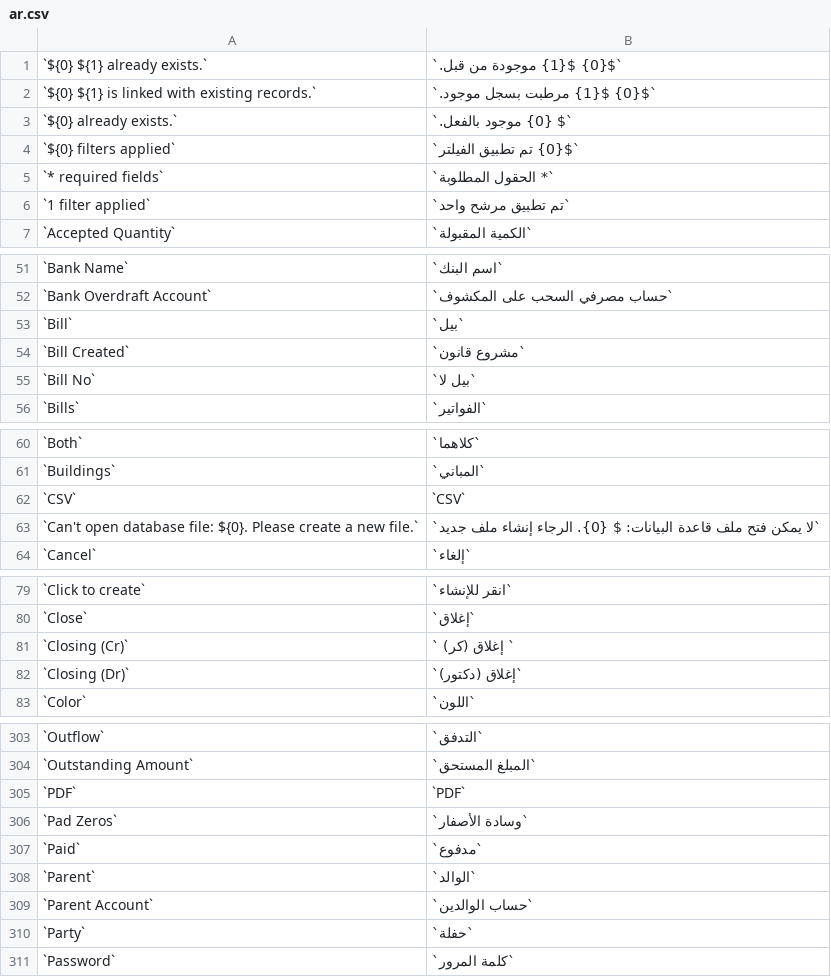
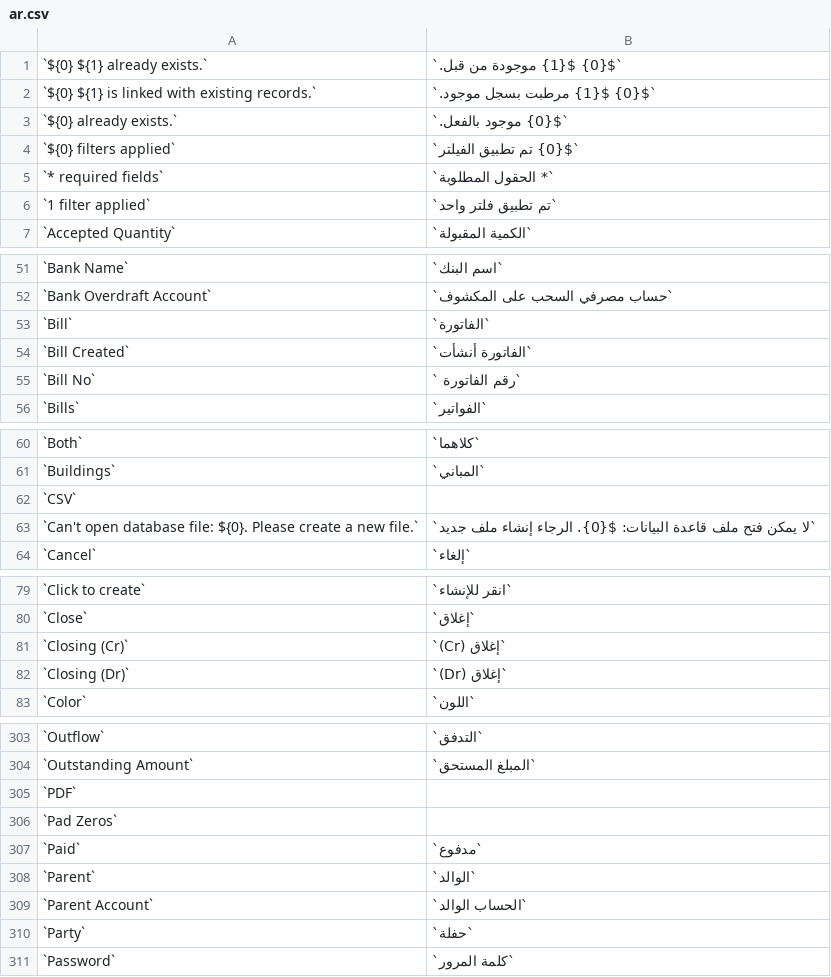
Before and after one commit to frappe/books, a CSV file: translations/ar.csv, drawn as a sheet; only a part is shown, gaps mark what is left out; the diff covers the shown part only.

```diff
--- a/translations/ar.csv
+++ b/translations/ar.csv
@@ -2,6 +2,6 @@
 `${0} ${1} is linked with existing records.`,`${0} ${1} مرطبت بسجل موجود.`
-`${0} already exists.`,`$ {0} موجود بالفعل.`
+`${0} already exists.`,`${0} موجود بالفعل.`
 `${0} filters applied`,`${0} تم تطبيق الفيلتر`
 `* required fields`,`* الحقول المطلوبة`
-`1 filter applied`,`تم تطبيق مرشح واحد`
+`1 filter applied`,`تم تطبيق فلتر واحد`
 `Accepted Quantity`,`الكمية المقبولة`
@@ -52,5 +52,5 @@
 `Bank Overdraft Account`,`حساب مصرفي السحب على المكشوف`
-`Bill`,`بيل`
-`Bill Created`,`مشروع قانون`
-`Bill No`,`بيل لا`
+`Bill`,`الفاتورة`
+`Bill Created`,`الفاتورة أنشأت`
+`Bill No`,`رقم الفاتورة `
 `Bills`,`الفواتير`
@@ -61,4 +61,4 @@
 `Buildings`,`المباني`
-`CSV`,`CSV`
-`Can't open database file: ${0}. Please create a new file.`,`لا يمكن فتح ملف قاعدة البيانات: $ {0}. الرجاء إنشاء ملف جديد`
+`CSV`
+`Can't open database file: ${0}. Please create a new file.`,`لا يمكن فتح ملف قاعدة البيانات: ${0}. الرجاء إنشاء ملف جديد`
 `Cancel`,`إلغاء`
@@ -80,4 +80,4 @@
 `Close`,`إغلاق`
-`Closing (Cr)`,` إغلاق (كر) `
-`Closing (Dr)`,`إغلاق (دكتور)`
+`Closing (Cr)`,`(Cr) إغلاق`
+`Closing (Dr)`,`(Dr) إغلاق`
 `Color`,`اللون`
@@ -304,7 +304,7 @@
 `Outstanding Amount`,`المبلغ المستحق`
-`PDF`,`PDF`
-`Pad Zeros`,`وسادة الأصفار`
+`PDF`
+`Pad Zeros`
 `Paid`,`مدفوع`
 `Parent`,`الوالد`
-`Parent Account`,`حساب الوالدين`
+`Parent Account`,`الحساب الوالد`
 `Party`,`حفلة`
```
Also changed, not shown: 47 edited cells elsewhere in this file.
